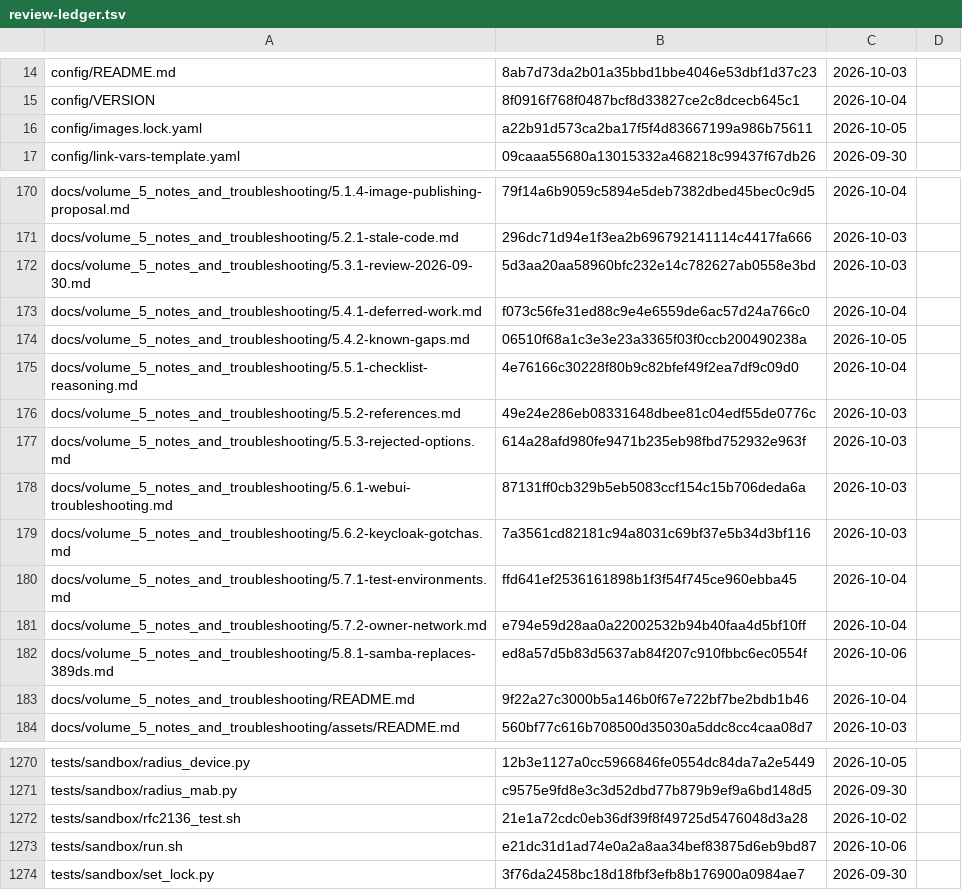
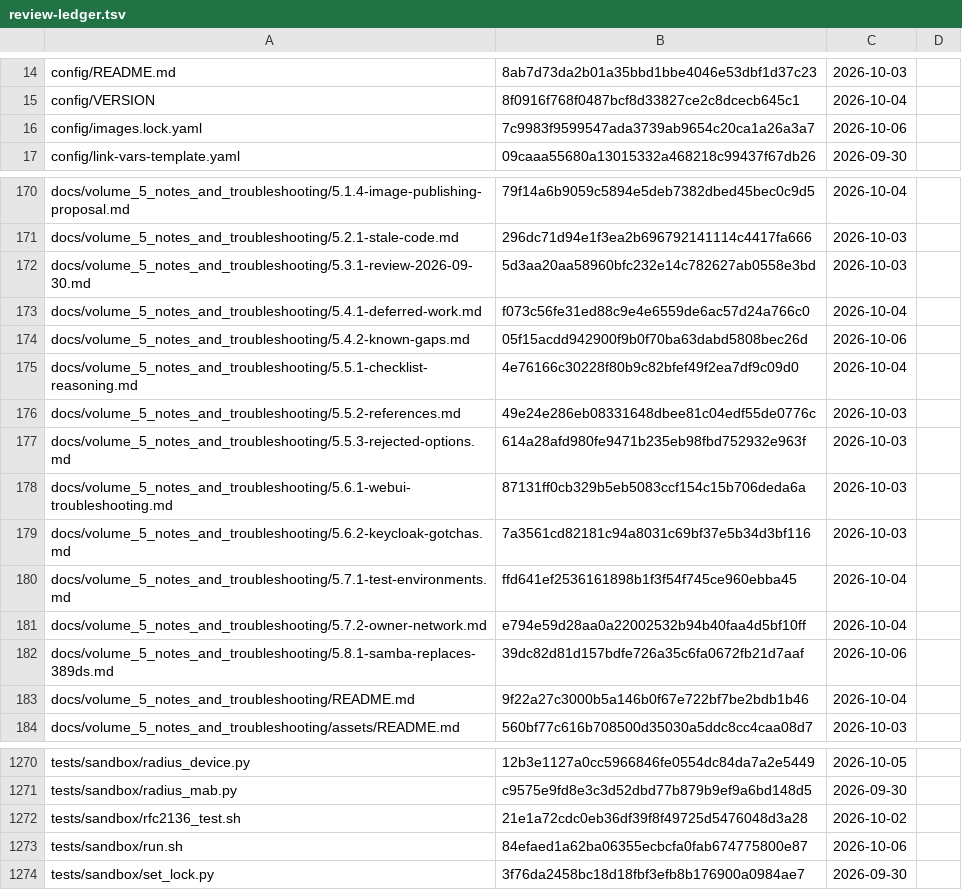
Before and after one commit to archdukejim/open-fabric, a TSV file: docs/volume_5_notes_and_troubleshooting/assets/review-ledger.tsv, drawn as a sheet; only a part is shown, gaps mark what is left out.

```diff
--- a/docs/volume_5_notes_and_troubleshooting/assets/review-ledger.tsv
+++ b/docs/volume_5_notes_and_troubleshooting/assets/review-ledger.tsv
@@ -15,3 +15,3 @@ config/README.md	8ab7d73da2b01a35bbd1bbe4046e53dbf1d37c23	2026-10-03
 config/VERSION	8f0916f768f0487bcf8d33827ce2c8dcecb645c1	2026-10-04	
-config/images.lock.yaml	a22b91d573ca2ba17f5f4d83667199a986b75611	2026-10-05	
+config/images.lock.yaml	7c9983f9599547ada3739ab9654c20ca1a26a3a7	2026-10-06	
 config/link-vars-template.yaml	09caaa55680a13015332a468218c99437f67db26	2026-09-30	
@@ -173,3 +173,3 @@ docs/volume_5_notes_and_troubleshooting/5.3.1-review-2026-09-30.md	5d3aa20aa5896
 docs/volume_5_notes_and_troubleshooting/5.4.1-deferred-work.md	f073c56fe31ed88c9e4e6559de6ac57d24a766c0	2026-10-04	
-docs/volume_5_notes_and_troubleshooting/5.4.2-known-gaps.md	06510f68a1c3e3e23a3365f03f0ccb200490238a	2026-10-05	
+docs/volume_5_notes_and_troubleshooting/5.4.2-known-gaps.md	05f15acdd942900f9b0f70ba63dabd5808bec26d	2026-10-06	
 docs/volume_5_notes_and_troubleshooting/5.5.1-checklist-reasoning.md	4e76166c30228f80b9c82bfef49f2ea7df9c09d0	2026-10-04	
@@ -181,3 +181,3 @@ docs/volume_5_notes_and_troubleshooting/5.7.1-test-environments.md	ffd641ef25361
 docs/volume_5_notes_and_troubleshooting/5.7.2-owner-network.md	e794e59d28aa0a22002532b94b40faa4d5bf10ff	2026-10-04	
-docs/volume_5_notes_and_troubleshooting/5.8.1-samba-replaces-389ds.md	ed8a57d5b83d5637ab84f207c910fbbc6ec0554f	2026-10-06	
+docs/volume_5_notes_and_troubleshooting/5.8.1-samba-replaces-389ds.md	39dc82d81d157bdfe726a35c6fa0672fb21d7aaf	2026-10-06	
 docs/volume_5_notes_and_troubleshooting/README.md	9f22a27c3000b5a146b0f67e722bf7be2bdb1b46	2026-10-04	
@@ -1272,3 +1272,3 @@ tests/sandbox/radius_mab.py	c9575e9fd8e3c3d52dbd77b879b9ef9a6bd148d5	2026-09-30
 tests/sandbox/rfc2136_test.sh	21e1a72cdc0eb36df39f8f49725d5476048d3a28	2026-10-02	
-tests/sandbox/run.sh	e21dc31d1ad74e0a2a8aa34bef83875d6eb9bd87	2026-10-06	
+tests/sandbox/run.sh	84efaed1a62ba06355ecbcfa0fab674775800e87	2026-10-06	
 tests/sandbox/set_lock.py	3f76da2458bc18d18fbf3efb8b176900a0984ae7	2026-09-30	
```
Also changed, not shown: 4 other files.
